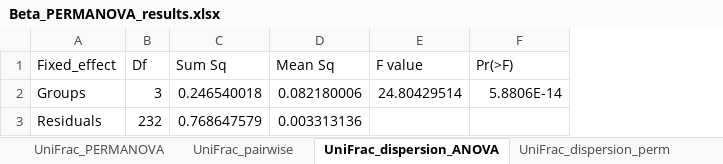
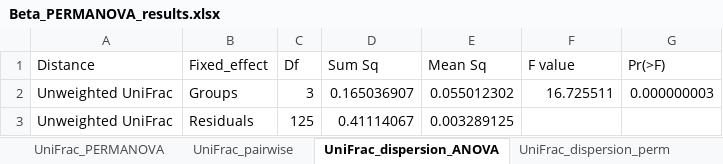
Before and after one commit to arsweeny/LabToWildMicrobiome, an Excel workbook: Output/Beta_PERMANOVA_results.xlsx, sheet UniFrac_dispersion_ANOVA, drawn as a sheet; values as stored, in another font and other column widths than the file's, no borders; addresses are those after the commit; the diff names each change by its address in the sheet, - before the commit and + after, or states it on an @@ line.

```diff
--- a/Output/Beta_PERMANOVA_results.xlsx (sheet UniFrac_dispersion_ANOVA)
+++ b/Output/Beta_PERMANOVA_results.xlsx (sheet UniFrac_dispersion_ANOVA)
+column A (Distance), rows 2-3: Unweighted UniFrac | Unweighted UniFrac
-D2 (Sum Sq): 0.246540018
+D2 (Sum Sq): 0.165036907
-E2 (Mean Sq): 0.082180006
+E2 (Mean Sq): 0.055012302
-F2 (F value): 24.80429514
+F2 (F value): 16.725511
-G2 (Pr(>F)): 5.8806E-14
+G2 (Pr(>F)): 0.000000003
-C3 (Df): 232
+C3 (Df): 125
-D3 (Sum Sq): 0.768647579
+D3 (Sum Sq): 0.41114067
-E3 (Mean Sq): 0.003313136
+E3 (Mean Sq): 0.003289125
```
Also changed, not shown: sheet Bray_pairwise, sheet Jaccard_pairwise, sheet UniFrac_pairwise, sheet WUniFrac_pairwise, sheet Bray_PERMANOVA, sheet Jaccard_PERMANOVA, 9 more sheets, Output/Rarefied_alpha_diversity_GLMM_results.xlsx, 5 other files.
